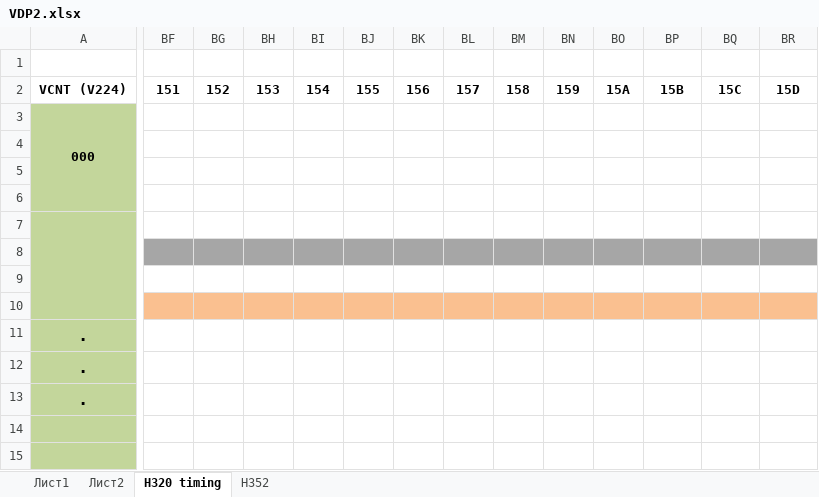
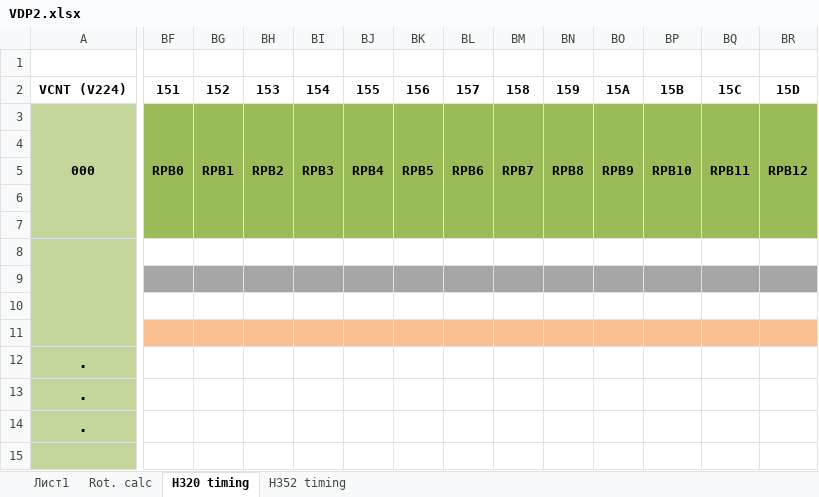
Before and after one commit to srg320/Saturn, an Excel workbook: VDP2/VDP2.xlsx, sheet H320 timing, drawn as a sheet; only a part is shown, gaps mark what is left out; values as stored, in another font and other column widths than the file's, no borders; removed rows and columns are numbered as before the commit, all else as after; rows hold the shown columns only; the diff covers the shown part only; the diff names each change by its address in the sheet, - before the commit and + after, or states it on an @@ line.

```diff
--- a/VDP2/VDP2.xlsx (sheet H320 timing)
+++ b/VDP2/VDP2.xlsx (sheet H320 timing)
-sheet tab: Лист2
+sheet tab: Rot. calc
-sheet tab: H352
+sheet tab: H352 timing
-BF3: (empty)
+BF3: RPB0
-BF3:BR6 fill: none
+BF3:BR6 fill: #9BBB59
+BF3:BF7 merged
-BG3: (empty)
+BG3: RPB1
+BG3:BG7 merged
-BH3: (empty)
+BH3: RPB2
+BH3:BH7 merged
-BI3: (empty)
+BI3: RPB3
+BI3:BI7 merged
-BJ3: (empty)
+BJ3: RPB4
+BJ3:BJ7 merged
-BK3: (empty)
+BK3: RPB5
+BK3:BK7 merged
-BL3: (empty)
+BL3: RPB6
+BL3:BL7 merged
-BM3: (empty)
+BM3: RPB7
+BM3:BM7 merged
-BN3: (empty)
+BN3: RPB8
+BN3:BN7 merged
-BO3: (empty)
+BO3: RPB9
+BO3:BO7 merged
-BP3: (empty)
+BP3: RPB10
+BP3:BP7 merged
-BQ3: (empty)
+BQ3: RPB11
+BQ3:BQ7 merged
-BR3: (empty)
+BR3: RPB12
+BR3:BR7 merged
+row 7: (empty)
-row 10: (empty)
-row 11: .
-row 12: .
+row 11: (empty)
-row 14: (empty)
+row 13: .
+row 14: .
-A15:A18 merged
```
Also changed, not shown: 3 added rows, 2 removed rows, 44 edited cells, cell formats and merged cells elsewhere in this sheet, sheet Rot. calc, sheet H352 timing, 16 other files.
